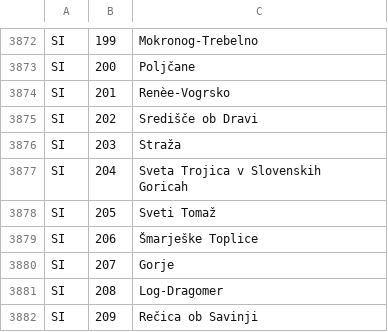
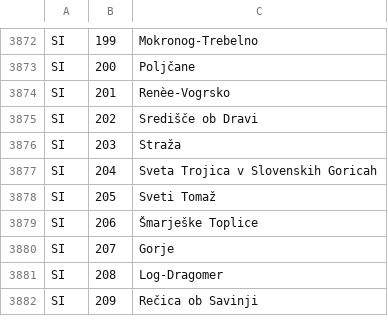
Before and after one commit to datasets/un-locode, a CSV file: data/subdivision-codes.csv, drawn as a sheet; only a part is shown, gaps mark what is left out; the diff covers the shown part only.

```diff
--- a/data/subdivision-codes.csv
+++ b/data/subdivision-codes.csv
@@ -3883,4 +3876,3 @@ SI,202,Središče ob Dravi
 SI,203,Straža
-SI,204,"Sveta Trojica v Slovenskih
-Goricah"
+SI,204,"Sveta Trojica v Slovenskih Goricah"
 SI,205,Sveti Tomaž
```
Also changed, not shown: 7 edited cells elsewhere in this file, 4 other files.
